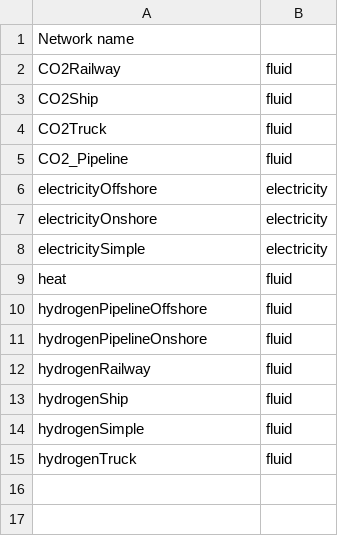
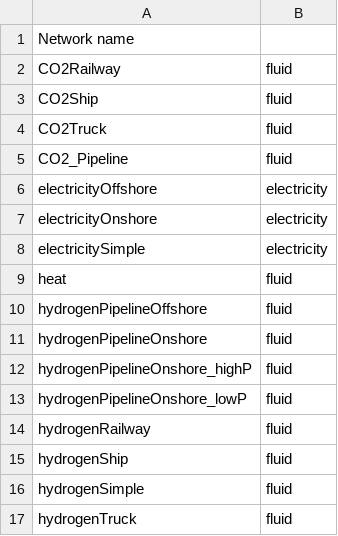
Before and after one commit to Jammeh01/AdOpT-NET0_Bakary, a CSV file: docs/source/database/generated_netw_list.csv, drawn as a sheet; the diff names each change by its address in the sheet, - before the commit and + after, or states it on an @@ line.

Commit message:
high level documentation for compression

```diff
--- a/docs/source/database/generated_netw_list.csv
+++ b/docs/source/database/generated_netw_list.csv
+row 12: hydrogenPipelineOnshore_highP | fluid
+row 13: hydrogenPipelineOnshore_lowP | fluid
```
Also changed, not shown: 4 other files.
